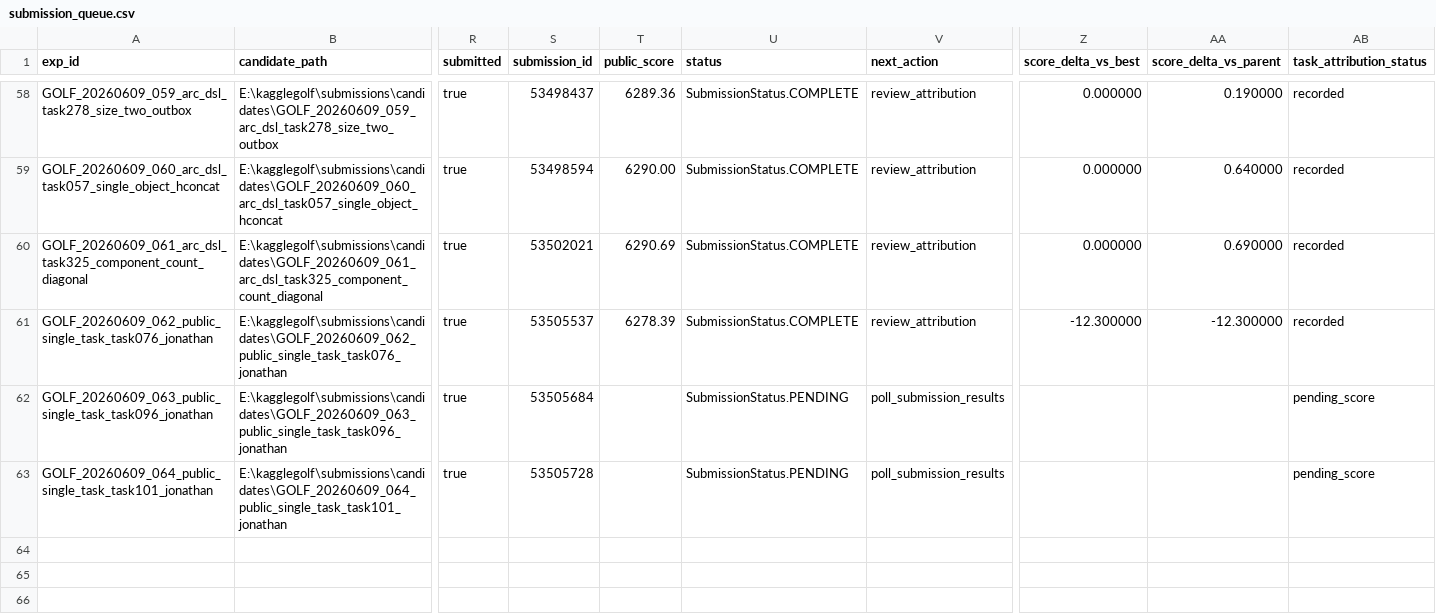
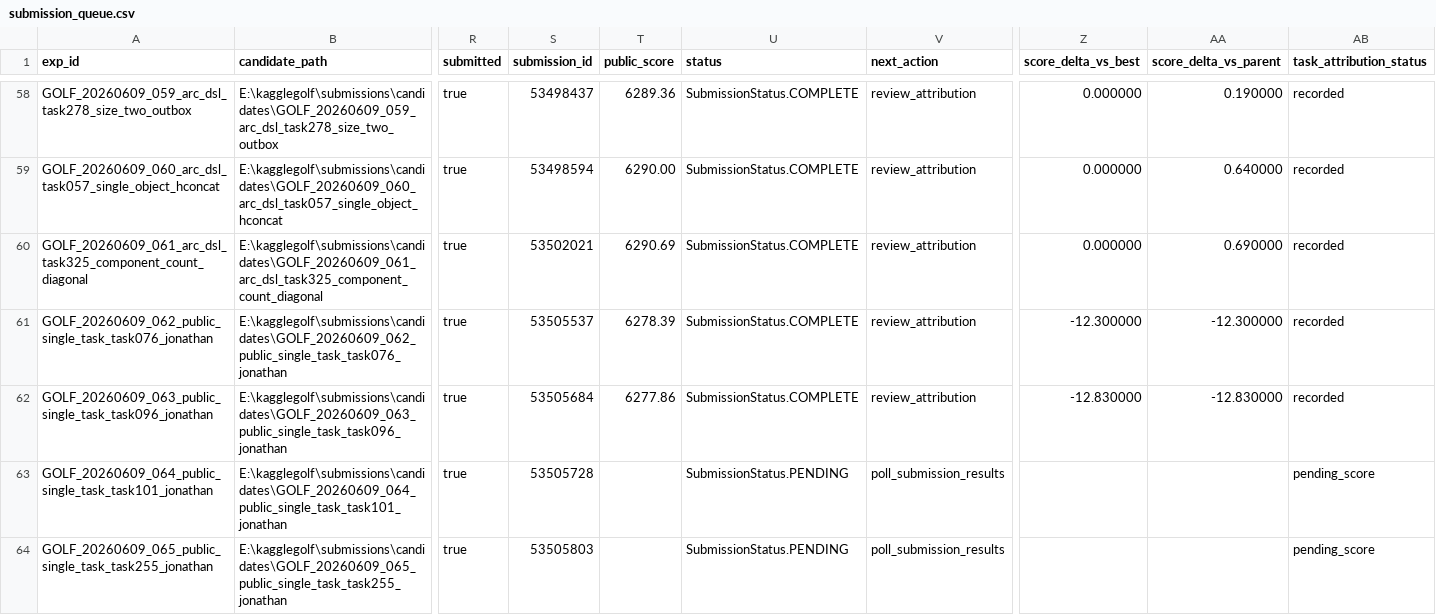
Before and after one commit to whzy3185/kagglegolf, a CSV file: experiments/submission_queue.csv, drawn as a sheet; only a part is shown, gaps mark what is left out; rows hold the shown columns only; the diff names each change by its address in the sheet, - before the commit and + after, or states it on an @@ line.

Commit message:
submit: continue jonathan task255 probe

```diff
--- a/experiments/submission_queue.csv
+++ b/experiments/submission_queue.csv
-T62 (public_score): (empty)
+T62 (public_score): 6277.86
-U62 (status): SubmissionStatus.PENDING
+U62 (status): SubmissionStatus.COMPLETE
-V62 (next_action): poll_submission_results
+V62 (next_action): review_attribution
-Z62 (score_delta_vs_best): (empty)
+Z62 (score_delta_vs_best): -12.830000
-AA62 (score_delta_vs_parent): (empty)
+AA62 (score_delta_vs_parent): -12.830000
-AB62 (task_attribution_status): pending_score
+AB62 (task_attribution_status): recorded
+row 64: GOLF_20260609_065_public_single_task_task255_jonathan | E:\kagglegolf\submissions\candidates\GOLF_20260609_065_public_single_task_task255_jonathan | true | 53505803 |  | SubmissionStatus.PENDING | poll_submission_results |  |  | pending_score
```
Also changed, not shown: experiments/experiments.csv, experiments/notebook_queue.csv, 32 other files.
